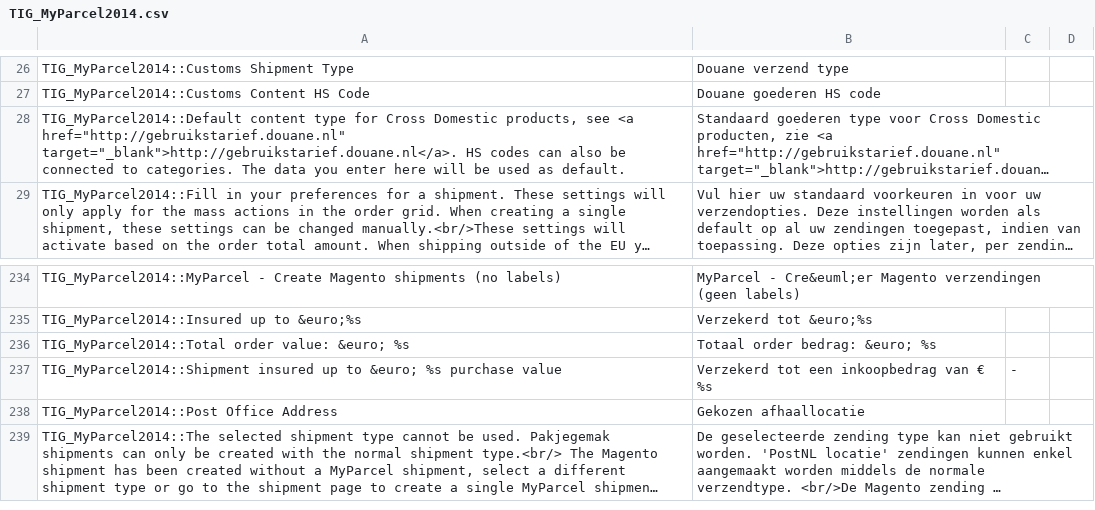
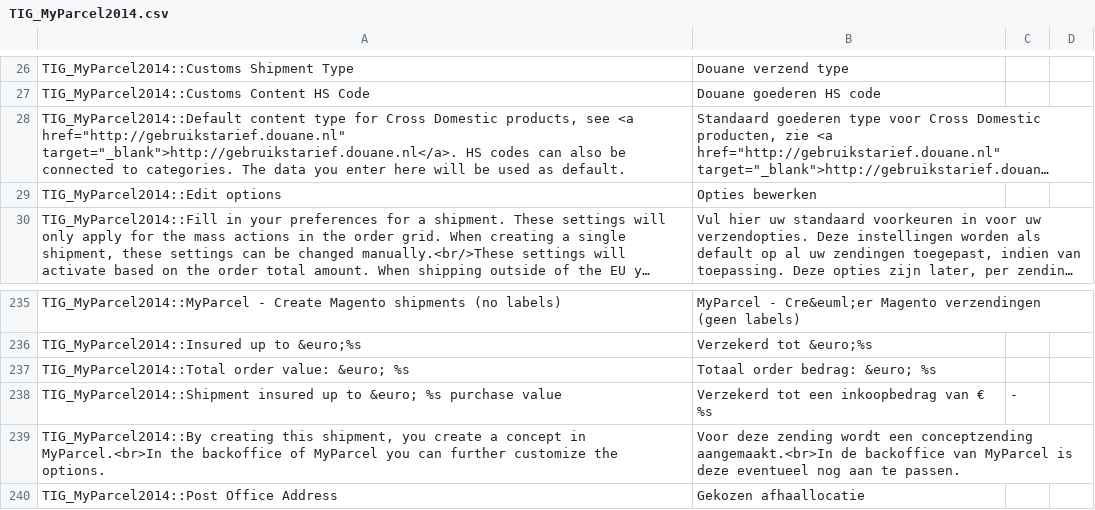
Before and after one commit to myparcelnl/magento1-End-of-life, a CSV file: app/locale/nl_NL/TIG_MyParcel2014.csv, drawn as a sheet; only a part is shown, gaps mark what is left out; the shorter side is filled out with more unchanged rows; long unchanged cells end in …; the diff names each change by its address in the sheet, - before the commit and + after, or states it on an @@ line.

Commit message:
show edit link (#155)

```diff
--- a/app/locale/nl_NL/TIG_MyParcel2014.csv
+++ b/app/locale/nl_NL/TIG_MyParcel2014.csv
+row 29: TIG_MyParcel2014::Edit options | Opties bewerken
+row 239: TIG_MyParcel2014::By creating this shipment, you create a concept in MyParcel.<br>In the backoffice of MyParcel you can further customize the options. | Voor deze zending wordt een conceptzending aangemaakt.<br>In de backoffice van MyParcel is deze eventueel nog aan te passen.
```
Also changed, not shown: 2 other files.
